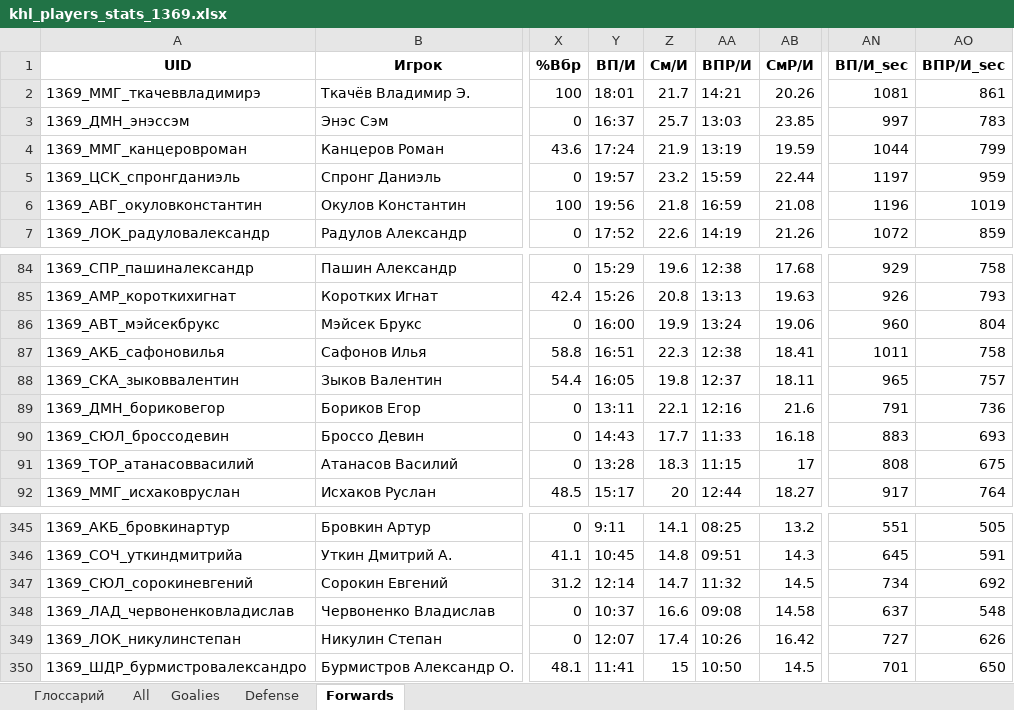
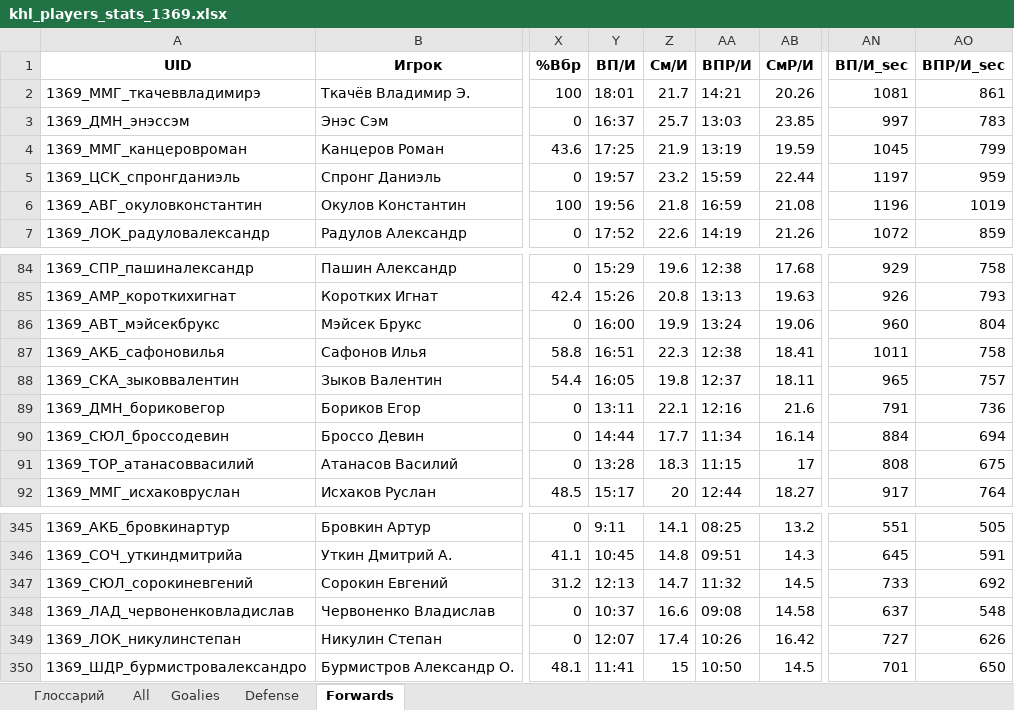
Before and after one commit to GG-Andrew/khl-cloud-results, an Excel workbook: khl/khl_players_stats_1369.xlsx, sheet Forwards, drawn as a sheet; only a part is shown, gaps mark what is left out; values as stored, in another font and other column widths than the file's, no borders; the diff names each change by its address in the sheet, - before the commit and + after, or states it on an @@ line.

```diff
--- a/khl/khl_players_stats_1369.xlsx (sheet Forwards)
+++ b/khl/khl_players_stats_1369.xlsx (sheet Forwards)
-Y4 (ВП/И): 17:24
+Y4 (ВП/И): 17:25
-AN4 (ВП/И_sec): 1044
+AN4 (ВП/И_sec): 1045
-Y90 (ВП/И): 14:43
+Y90 (ВП/И): 14:44
-AA90 (ВПР/И): 11:33
+AA90 (ВПР/И): 11:34
-AB90 (СмР/И): 16.18
+AB90 (СмР/И): 16.14
-AN90 (ВП/И_sec): 883
+AN90 (ВП/И_sec): 884
-AO90 (ВПР/И_sec): 693
+AO90 (ВПР/И_sec): 694
-Y347 (ВП/И): 12:14
+Y347 (ВП/И): 12:13
-AN347 (ВП/И_sec): 734
+AN347 (ВП/И_sec): 733
```
Also changed, not shown: sheet All, khl/Form-5_Games_actaul.xlsx, khl/Form-5_Games_home_away.xlsx, 7 other files.
